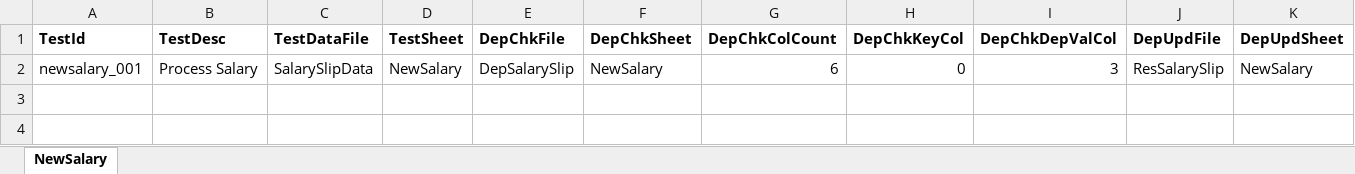
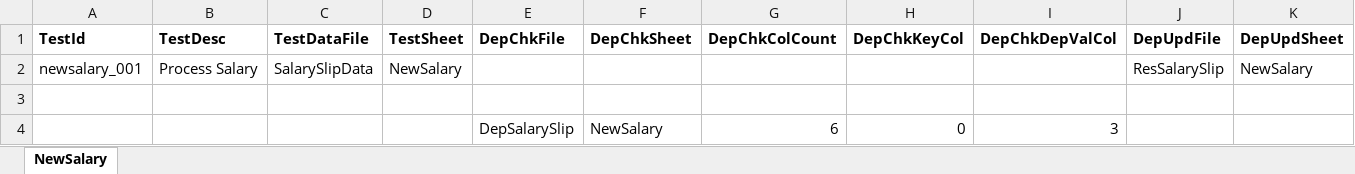
Before and after one commit to pakshay790/WebMonitoringSystem, an Excel workbook: Data/ConfigData/SalarySlipConfig.xlsx, sheet NewSalary, drawn as a sheet; only a part is shown; values as stored, in another font and other column widths than the file's, no borders; rows hold the shown columns only; the diff names each change by its address in the sheet, - before the commit and + after, or states it on an @@ line.

```diff
--- a/Data/ConfigData/SalarySlipConfig.xlsx (sheet NewSalary)
+++ b/Data/ConfigData/SalarySlipConfig.xlsx (sheet NewSalary)
-E2 (DepChkFile): DepSalarySlip
+E2 (DepChkFile): (empty)
-F2 (DepChkSheet): NewSalary
+F2 (DepChkSheet): (empty)
-G2 (DepChkColCount): 6
+G2 (DepChkColCount): (empty)
-H2 (DepChkKeyCol): 0
+H2 (DepChkKeyCol): (empty)
-I2 (DepChkDepValCol): 3
+I2 (DepChkDepValCol): (empty)
+row 3: (empty)
+row 4:  |  |  |  | DepSalarySlip | NewSalary | 6 | 0 | 3
```
Also changed, not shown: Data/Dependency/DepSalarySlip.xlsx, 12 other files.
